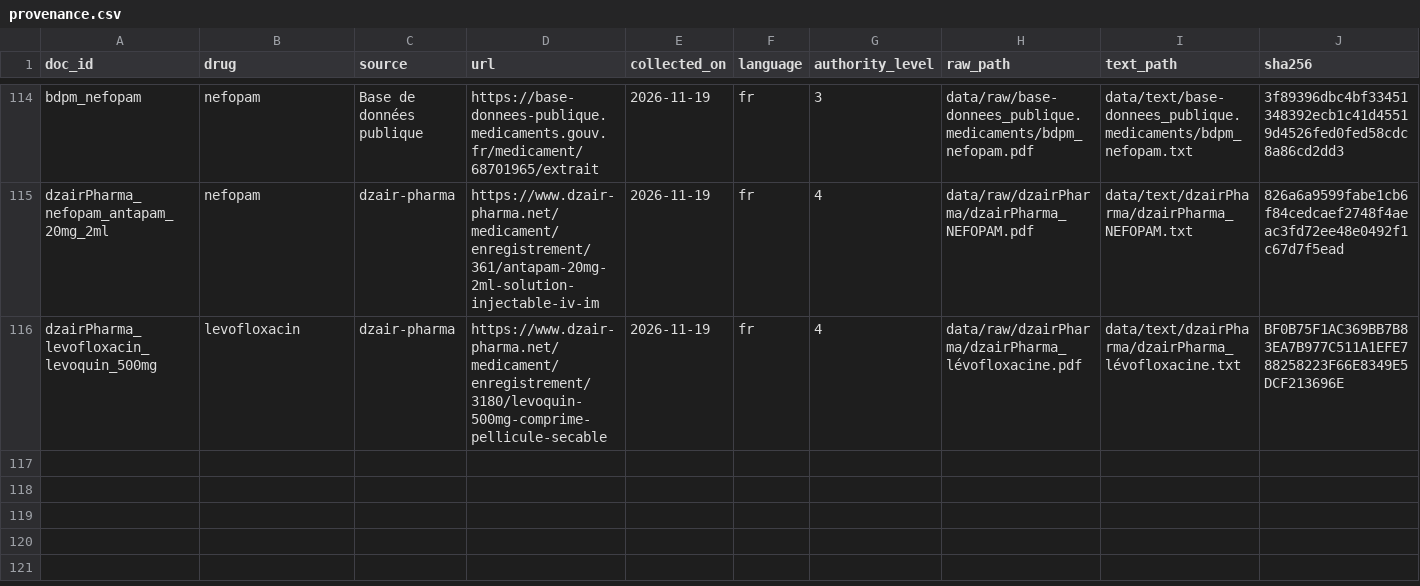
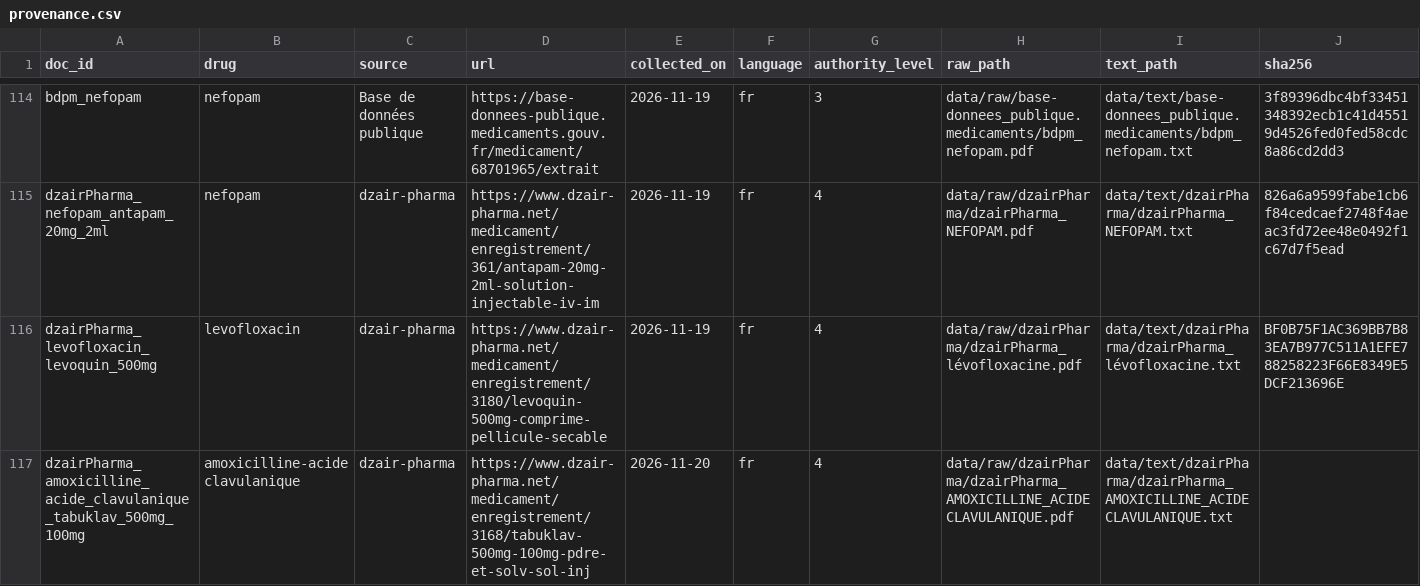
Before and after one commit to lynabenmelit/pharma, a CSV file: data/provenance.csv, drawn as a sheet; only a part is shown, gaps mark what is left out; rows hold the shown columns only; the diff names each change by its address in the sheet, - before the commit and + after, or states it on an @@ line.

```diff
--- a/data/provenance.csv
+++ b/data/provenance.csv
+row 117: dzairPharma_amoxicilline_acide_clavulanique_tabuklav_500mg_100mg | amoxicilline-acide clavulanique | dzair-pharma | https://www.dzair-pharma.net/medicament/enregistrement/3168/tabuklav-500mg-100mg-pdre-et-solv-sol-inj | 2026-11-20 | fr | 4 | data/raw/dzairPharma/dzairPharma_AMOXICILLINE_ACIDE CLAVULANIQUE.pdf | data/text/dzairPharma/dzairPharma_AMOXICILLINE_ACIDE CLAVULANIQUE.txt
```
Also changed, not shown: data/clean_docs.csv, 5 other files.
